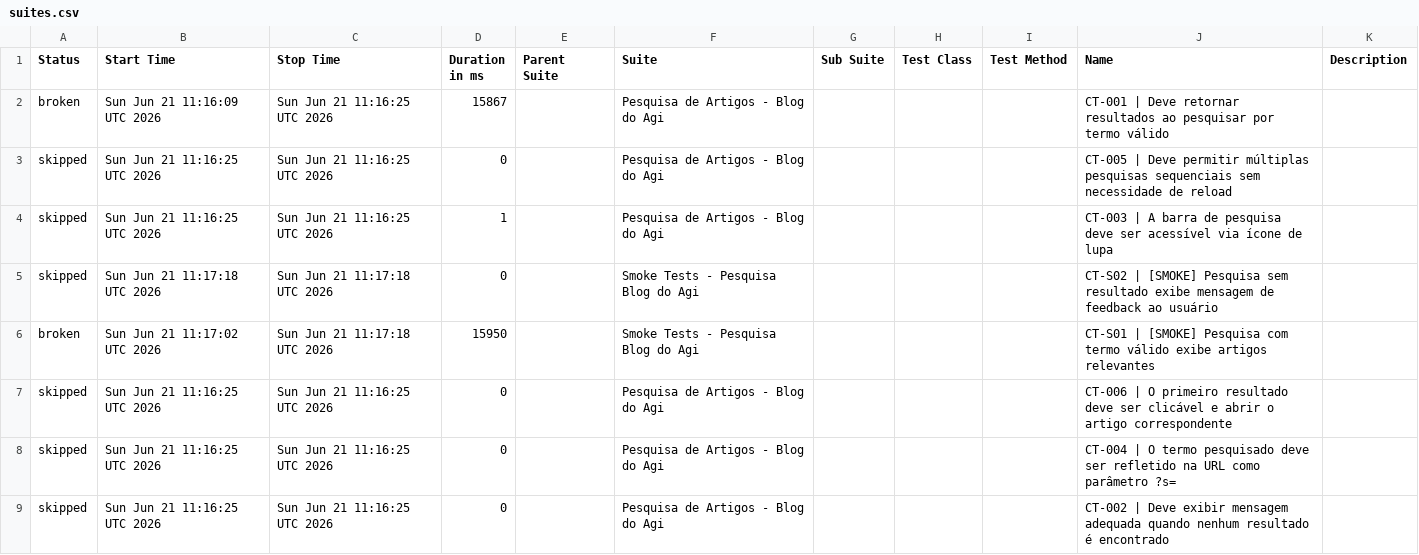
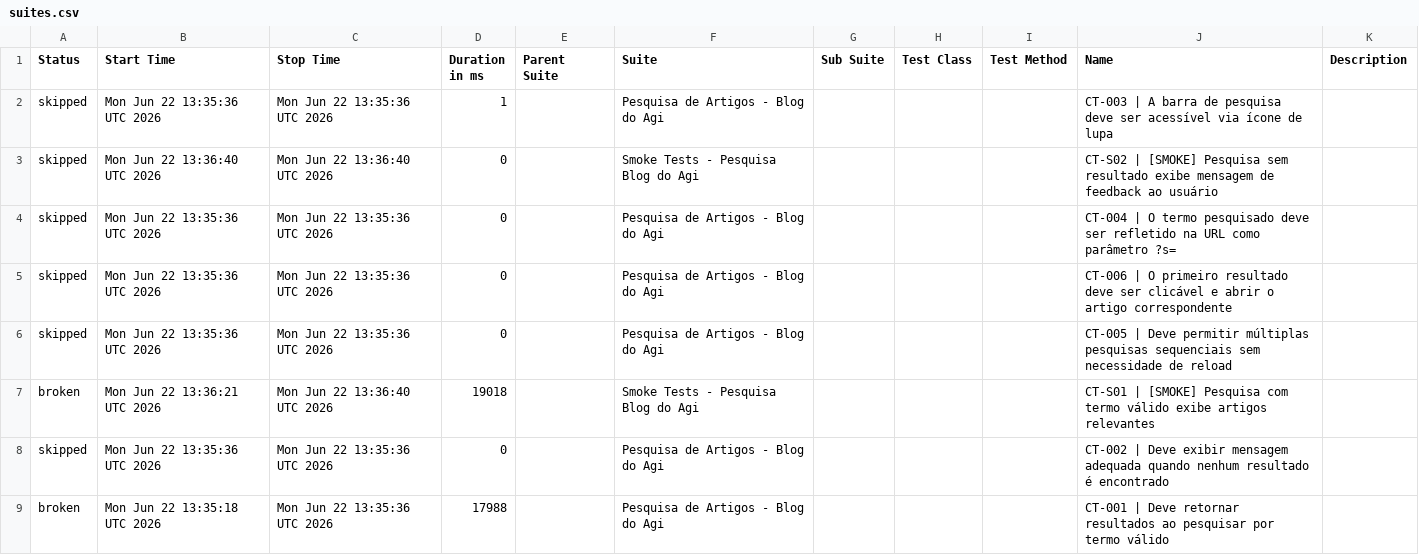
Before and after one commit to FranciscoGeorgeR/blogdoagi-cypress-tests, a CSV file: data/suites.csv, drawn as a sheet.

```diff
--- a/data/suites.csv
+++ b/data/suites.csv
@@ -1,9 +1,9 @@
 "Status","Start Time","Stop Time","Duration in ms","Parent Suite","Suite","Sub Suite","Test Class","Test Method","Name","Description"
-"broken","Sun Jun 21 11:16:09 UTC 2026","Sun Jun 21 11:16:25 UTC 2026","15867","","Pesquisa de Artigos - Blog do Agi","","","","CT-001 | Deve retornar resultados ao pesquisar por termo válido",""
-"skipped","Sun Jun 21 11:16:25 UTC 2026","Sun Jun 21 11:16:25 UTC 2026","0","","Pesquisa de Artigos - Blog do Agi","","","","CT-005 | Deve permitir múltiplas pesquisas sequenciais sem necessidade de reload",""
-"skipped","Sun Jun 21 11:16:25 UTC 2026","Sun Jun 21 11:16:25 UTC 2026","1","","Pesquisa de Artigos - Blog do Agi","","","","CT-003 | A barra de pesquisa deve ser acessível via ícone de lupa",""
-"skipped","Sun Jun 21 11:17:18 UTC 2026","Sun Jun 21 11:17:18 UTC 2026","0","","Smoke Tests - Pesquisa Blog do Agi","","","","CT-S02 | [SMOKE] Pesquisa sem resultado exibe mensagem de feedback ao usuário",""
-"broken","Sun Jun 21 11:17:02 UTC 2026","Sun Jun 21 11:17:18 UTC 2026","15950","","Smoke Tests - Pesquisa Blog do Agi","","","","CT-S01 | [SMOKE] Pesquisa com termo válido exibe artigos relevantes",""
-"skipped","Sun Jun 21 11:16:25 UTC 2026","Sun Jun 21 11:16:25 UTC 2026","0","","Pesquisa de Artigos - Blog do Agi","","","","CT-006 | O primeiro resultado deve ser clicável e abrir o artigo correspondente",""
-"skipped","Sun Jun 21 11:16:25 UTC 2026","Sun Jun 21 11:16:25 UTC 2026","0","","Pesquisa de Artigos - Blog do Agi","","","","CT-004 | O termo pesquisado deve ser refletido na URL como parâmetro ?s=",""
-"skipped","Sun Jun 21 11:16:25 UTC 2026","Sun Jun 21 11:16:25 UTC 2026","0","","Pesquisa de Artigos - Blog do Agi","","","","CT-002 | Deve exibir mensagem adequada quando nenhum resultado é encontrado",""
+"skipped","Mon Jun 22 13:35:36 UTC 2026","Mon Jun 22 13:35:36 UTC 2026","1","","Pesquisa de Artigos - Blog do Agi","","","","CT-003 | A barra de pesquisa deve ser acessível via ícone de lupa",""
+"skipped","Mon Jun 22 13:36:40 UTC 2026","Mon Jun 22 13:36:40 UTC 2026","0","","Smoke Tests - Pesquisa Blog do Agi","","","","CT-S02 | [SMOKE] Pesquisa sem resultado exibe mensagem de feedback ao usuário",""
+"skipped","Mon Jun 22 13:35:36 UTC 2026","Mon Jun 22 13:35:36 UTC 2026","0","","Pesquisa de Artigos - Blog do Agi","","","","CT-004 | O termo pesquisado deve ser refletido na URL como parâmetro ?s=",""
+"skipped","Mon Jun 22 13:35:36 UTC 2026","Mon Jun 22 13:35:36 UTC 2026","0","","Pesquisa de Artigos - Blog do Agi","","","","CT-006 | O primeiro resultado deve ser clicável e abrir o artigo correspondente",""
+"skipped","Mon Jun 22 13:35:36 UTC 2026","Mon Jun 22 13:35:36 UTC 2026","0","","Pesquisa de Artigos - Blog do Agi","","","","CT-005 | Deve permitir múltiplas pesquisas sequenciais sem necessidade de reload",""
+"broken","Mon Jun 22 13:36:21 UTC 2026","Mon Jun 22 13:36:40 UTC 2026","19018","","Smoke Tests - Pesquisa Blog do Agi","","","","CT-S01 | [SMOKE] Pesquisa com termo válido exibe artigos relevantes",""
+"skipped","Mon Jun 22 13:35:36 UTC 2026","Mon Jun 22 13:35:36 UTC 2026","0","","Pesquisa de Artigos - Blog do Agi","","","","CT-002 | Deve exibir mensagem adequada quando nenhum resultado é encontrado",""
+"broken","Mon Jun 22 13:35:18 UTC 2026","Mon Jun 22 13:35:36 UTC 2026","17988","","Pesquisa de Artigos - Blog do Agi","","","","CT-001 | Deve retornar resultados ao pesquisar por termo válido",""
```
Also changed, not shown: 55 other files.
